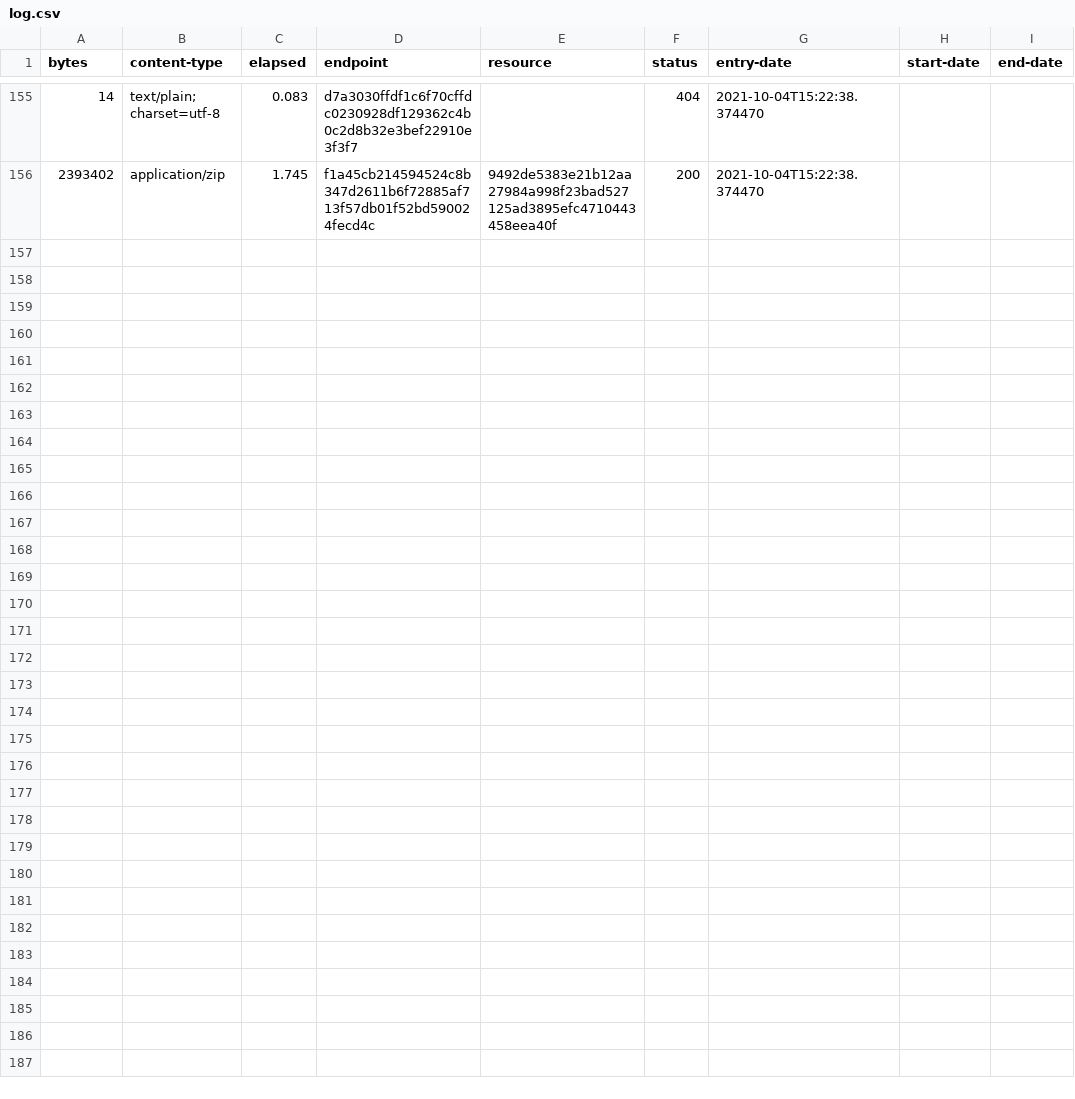
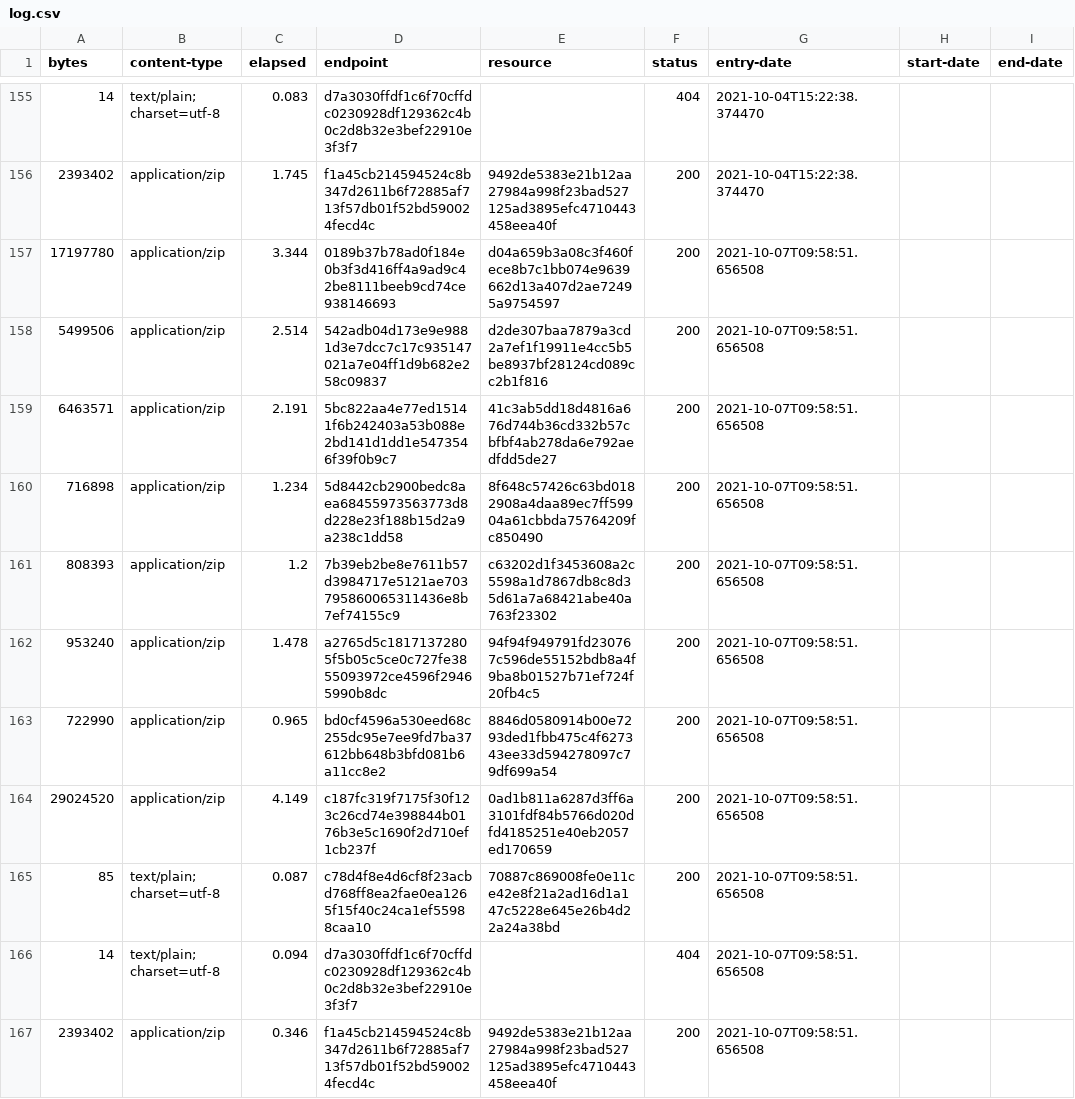
Before and after one commit to digital-land/historic-england-collection, a CSV file: collection/log.csv, drawn as a sheet; only a part is shown, gaps mark what is left out; the diff names each change by its address in the sheet, - before the commit and + after, or states it on an @@ line.

Commit message:
Collection 2021-10-07

```diff
--- a/collection/log.csv
+++ b/collection/log.csv
+row 157: 17197780 | application/zip | 3.344 | 0189b37b78ad0f184e0b3f3d416ff4a9ad9c42be8111beeb9cd74ce938146693 | d04a659b3a08c3f460fece8b7c1bb074e9639662d13a407d2ae72495a9754597 | 200 | 2021-10-07T09:58:51.656508
+row 158: 5499506 | application/zip | 2.514 | 542adb04d173e9e9881d3e7dcc7c17c935147021a7e04ff1d9b682e258c09837 | d2de307baa7879a3cd2a7ef1f19911e4cc5b5be8937bf28124cd089cc2b1f816 | 200 | 2021-10-07T09:58:51.656508
+row 159: 6463571 | application/zip | 2.191 | 5bc822aa4e77ed15141f6b242403a53b088e2bd141d1dd1e5473546f39f0b9c7 | 41c3ab5dd18d4816a676d744b36cd332b57cbfbf4ab278da6e792aedfdd5de27 | 200 | 2021-10-07T09:58:51.656508
+row 160: 716898 | application/zip | 1.234 | 5d8442cb2900bedc8aea68455973563773d8d228e23f188b15d2a9a238c1dd58 | 8f648c57426c63bd0182908a4daa89ec7ff59904a61cbbda75764209fc850490 | 200 | 2021-10-07T09:58:51.656508
+row 161: 808393 | application/zip | 1.2 | 7b39eb2be8e7611b57d3984717e5121ae703795860065311436e8b7ef74155c9 | c63202d1f3453608a2c5598a1d7867db8c8d35d61a7a68421abe40a763f23302 | 200 | 2021-10-07T09:58:51.656508
+row 162: 953240 | application/zip | 1.478 | a2765d5c18171372805f5b05c5ce0c727fe3855093972ce4596f29465990b8dc | 94f94f949791fd230767c596de55152bdb8a4f9ba8b01527b71ef724f20fb4c5 | 200 | 2021-10-07T09:58:51.656508
+row 163: 722990 | application/zip | 0.965 | bd0cf4596a530eed68c255dc95e7ee9fd7ba37612bb648b3bfd081b6a11cc8e2 | 8846d0580914b00e7293ded1fbb475c4f627343ee33d594278097c79df699a54 | 200 | 2021-10-07T09:58:51.656508
+row 164: 29024520 | application/zip | 4.149 | c187fc319f7175f30f123c26cd74e398844b0176b3e5c1690f2d710ef1cb237f | 0ad1b811a6287d3ff6a3101fdf84b5766d020dfd4185251e40eb2057ed170659 | 200 | 2021-10-07T09:58:51.656508
+row 165: 85 | text/plain; charset=utf-8 | 0.087 | c78d4f8e4d6cf8f23acbd768ff8ea2fae0ea1265f15f40c24ca1ef55988caa10 | 70887c869008fe0e11ce42e8f21a2ad16d1a147c5228e645e26b4d22a24a38bd | 200 | 2021-10-07T09:58:51.656508
+row 166: 14 | text/plain; charset=utf-8 | 0.094 | d7a3030ffdf1c6f70cffdc0230928df129362c4b0c2d8b32e3bef22910e3f3f7 |  | 404 | 2021-10-07T09:58:51.656508
+row 167: 2393402 | application/zip | 0.346 | f1a45cb214594524c8b347d2611b6f72885af713f57db01f52bd590024fecd4c | 9492de5383e21b12aa27984a998f23bad527125ad3895efc4710443458eea40f | 200 | 2021-10-07T09:58:51.656508
```
